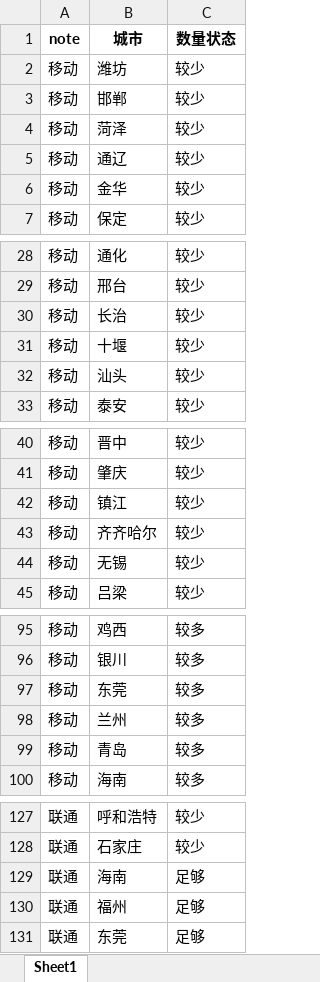
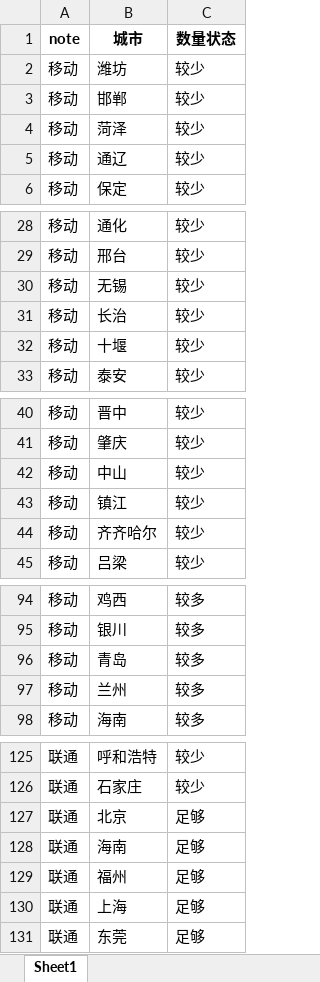
Before and after one commit to Dirichelet/Dirichelet.github.io, an Excel workbook: data/sourse.xlsx, sheet Sheet1, drawn as a sheet; only a part is shown, gaps mark what is left out; values as stored, in another font and other column widths than the file's, no borders; removed rows and columns are numbered as before the commit, all else as after; the diff covers the shown part only; the diff names each change by its address in the sheet, - before the commit and + after, or states it on an @@ line.

```diff
--- a/data/sourse.xlsx (sheet Sheet1)
+++ b/data/sourse.xlsx (sheet Sheet1)
-row 6: 移动 | 金华 | 较少
@@ row 44 moved to row 30: 移动 @@
-row 32: 移动 | 汕头 | 较少
+row 42: 移动 | 中山 | 较少
-B96 (城市): 东莞
+B96 (城市): 青岛
-row 99: 移动 | 青岛 | 较多
+row 127: 联通 | 北京 | 足够
+row 130: 联通 | 上海 | 足够
```
Also changed, not shown: 4 added rows, 6 removed rows, 3 moved rows and 1 edited cell elsewhere in this sheet, 1 other file.
